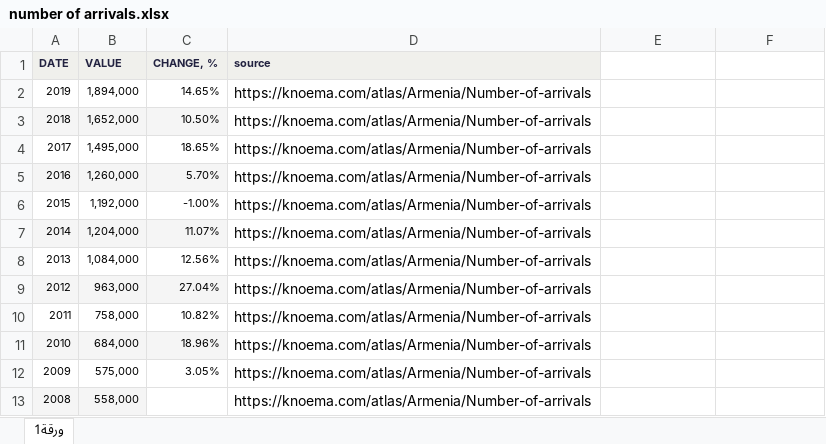
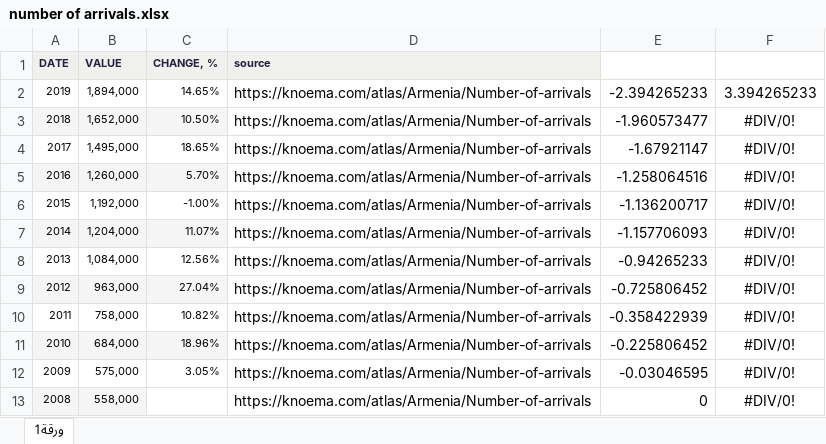
Before and after one commit to Laith-Alayassa/Armenia-with-data, an Excel workbook: Armenian_Data/number of arrivals.xlsx, sheet ورقة1, drawn as a sheet; values as stored, in another font and other column widths than the file's, no borders; charts and pictures not drawn; the diff names each change by its address in the sheet, - before the commit and + after, or states it on an @@ line.

```diff
--- a/Armenian_Data/number of arrivals.xlsx (sheet ورقة1)
+++ b/Armenian_Data/number of arrivals.xlsx (sheet ورقة1)
-E2: (empty)
+E2: -2.394265233
-F2: (empty)
+F2: 3.394265233
-E3: (empty)
+E3: -1.960573477
-F3:F13: (empty)
+F3:F13: #DIV/0!
-E4: (empty)
+E4: -1.67921147
-E5: (empty)
+E5: -1.258064516
-E6: (empty)
+E6: -1.136200717
-E7: (empty)
+E7: -1.157706093
-E8: (empty)
+E8: -0.94265233
-E9: (empty)
+E9: -0.725806452
-E10: (empty)
+E10: -0.358422939
-E11: (empty)
+E11: -0.225806452
-E12: (empty)
+E12: -0.03046595
-E13: (empty)
+E13: 0
```
Also changed, not shown: charts or pictures, 1 other file.
